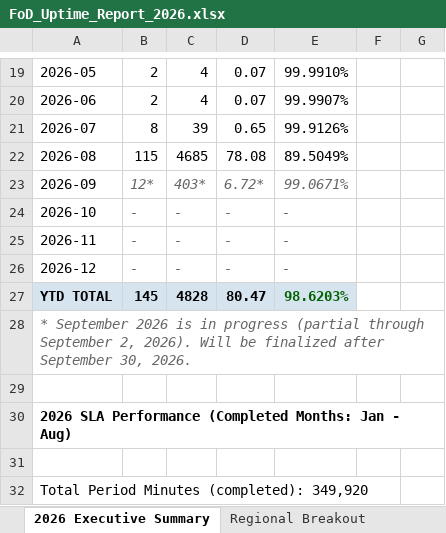
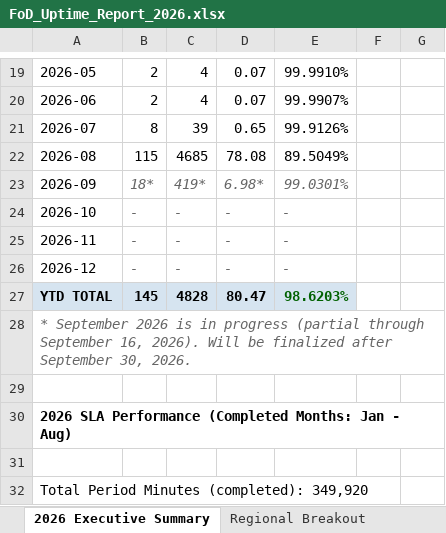
Before and after one commit to cjbonner1/fod-uptime-reports, an Excel workbook: FoD_Uptime_Report_2026.xlsx, sheet 2026 Executive Summary, drawn as a sheet; only a part is shown, gaps mark what is left out; values as stored, in another font and other column widths than the file's, no borders; the diff names each change by its address in the sheet, - before the commit and + after, or states it on an @@ line.

```diff
--- a/FoD_Uptime_Report_2026.xlsx (sheet 2026 Executive Summary)
+++ b/FoD_Uptime_Report_2026.xlsx (sheet 2026 Executive Summary)
-B23: 12*
+B23: 18*
-C23: 403*
+C23: 419*
-D23: 6.72*
+D23: 6.98*
-E23: 99.0671%
+E23: 99.0301%
-A28: …through September 2, 2026). Will…
+A28: …through September 16, 2026). Will…
```
Also changed, not shown: sheet 2026 Incident Data, sheet Regional Breakout, sheet Sep 2026, sheet Notes & Methodology, 1 other file.
